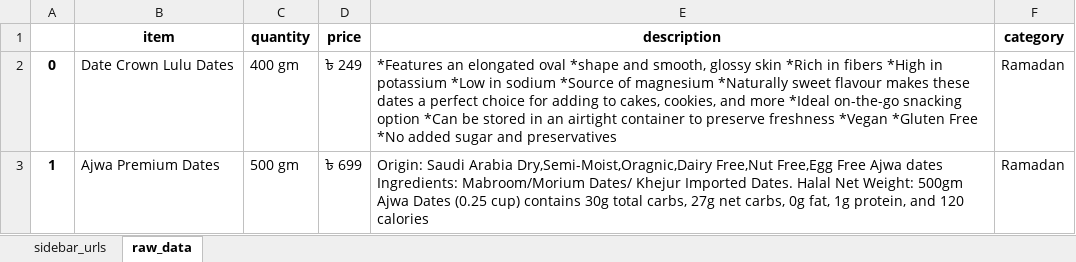
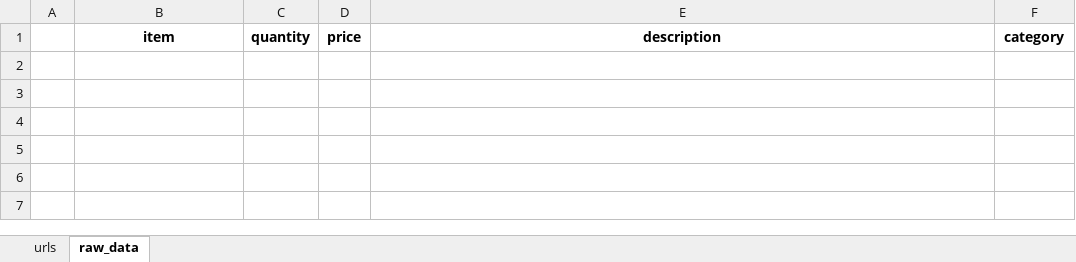
Before and after one commit to IshratFarah/Chaldal_scrapping_project, an Excel workbook: Chaldal_scraper/scrapped_data/Chaldaal_dynamic_test.xlsx, sheet raw_data, drawn as a sheet; values as stored, in another font and other column widths than the file's, no borders; the diff names each change by its address in the sheet, - before the commit and + after, or states it on an @@ line.

```diff
--- a/Chaldal_scraper/scrapped_data/Chaldaal_dynamic_test.xlsx (sheet raw_data)
+++ b/Chaldal_scraper/scrapped_data/Chaldaal_dynamic_test.xlsx (sheet raw_data)
-sheet tab: sidebar_urls
+sheet tab: urls
-row 2: 0 | Date Crown Lulu Dates | 400 gm | ৳ 249 | *Features an elongated oval *shape and smooth, glossy skin *Rich in fibers *High in potassium *Low in sodium *Source of magnesium *Naturally sweet flavour makes these dates a perfect choice for adding to cakes, cookies, and more *Ideal on-the-go snacking option *Can be stored in an airtight container to preserve freshness *Vegan *Gluten Free *No added sugar and preservatives | Ramadan
-row 3: 1 | Ajwa Premium Dates | 500 gm | ৳ 699 | Origin: Saudi Arabia Dry,Semi-Moist,Oragnic,Dairy Free,Nut Free,Egg Free Ajwa dates Ingredients: Mabroom/Morium Dates/ Khejur Imported Dates. Halal Net Weight: 500gm Ajwa Dates (0.25 cup) contains 30g total carbs, 27g net carbs, 0g fat, 1g protein, and 120 calories | Ramadan
```
Also changed, not shown: 1 other file.
